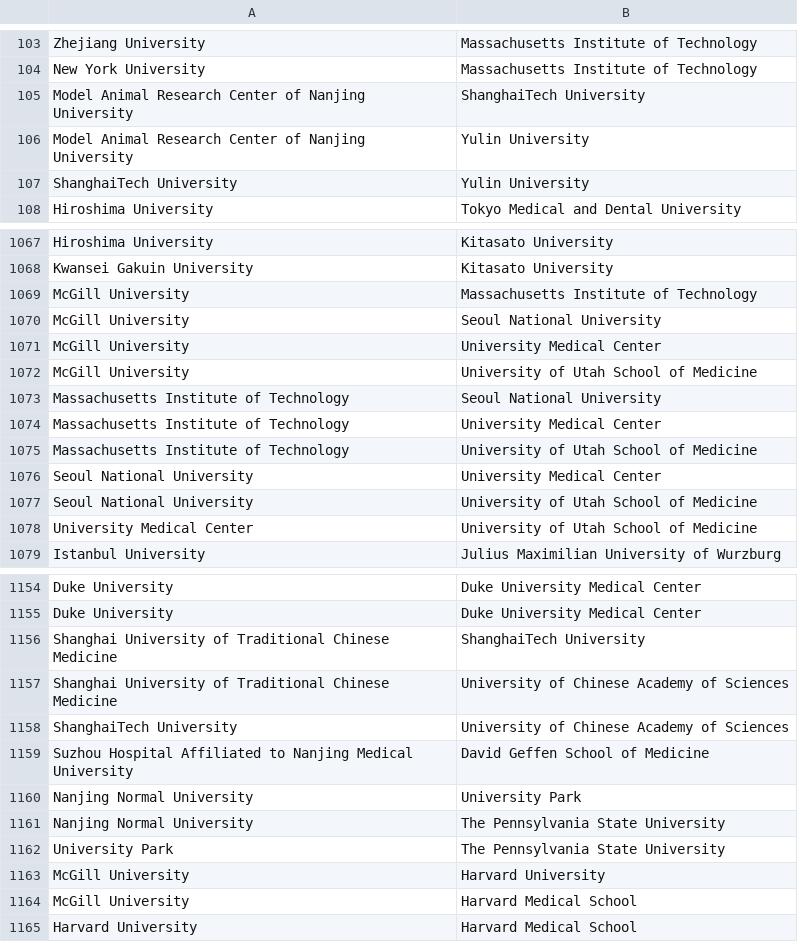
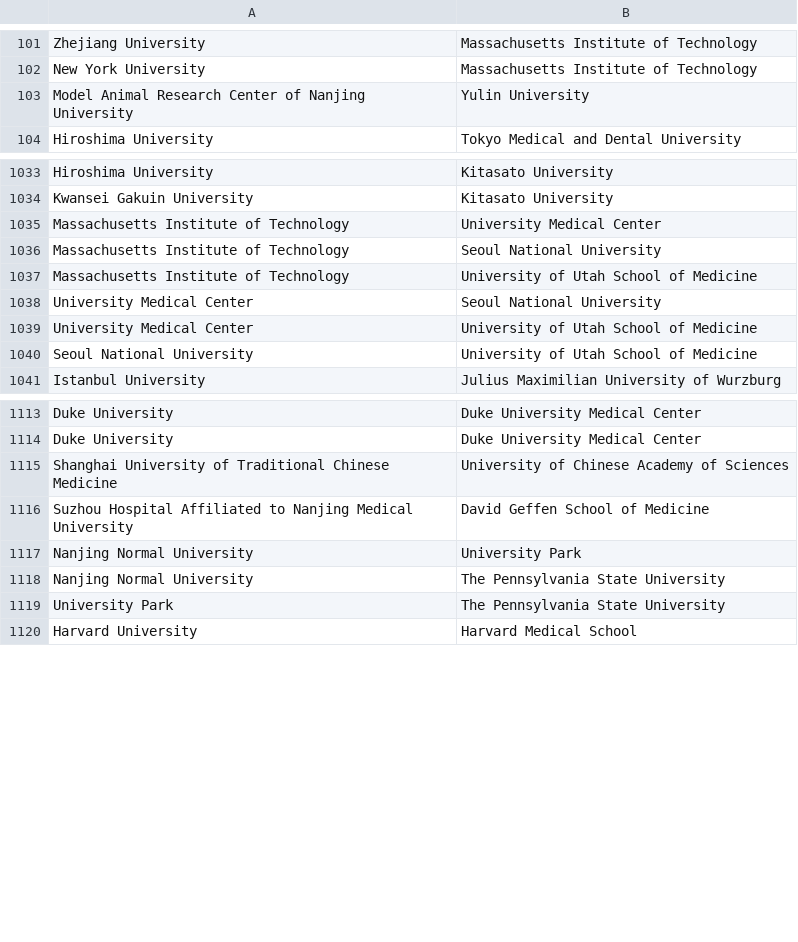
Before and after one commit to alschf/data620final, a CSV file: IS620Project3.csv, drawn as a sheet; only a part is shown, gaps mark what is left out; the diff covers the shown part only.

Commit message:
fin fix

```diff
--- a/IS620Project3.csv
+++ b/IS620Project3.csv
@@ -104,5 +102,3 @@ Zhejiang University,Massachusetts Institute of Technology
 New York University,Massachusetts Institute of Technology
-Model Animal Research Center of Nanjing University,ShanghaiTech University
 Model Animal Research Center of Nanjing University,Yulin University
-ShanghaiTech University,Yulin University
 Hiroshima University,Tokyo Medical and Dental University
@@ -1068,12 +1034,8 @@ Hiroshima University,Kitasato University
 Kwansei Gakuin University,Kitasato University
-McGill University,Massachusetts Institute of Technology
-McGill University,Seoul National University
-McGill University,University Medical Center
-McGill University,University of Utah School of Medicine
+Massachusetts Institute of Technology,University Medical Center
 Massachusetts Institute of Technology,Seoul National University
-Massachusetts Institute of Technology,University Medical Center
 Massachusetts Institute of Technology,University of Utah School of Medicine
-Seoul National University,University Medical Center
+University Medical Center,Seoul National University
+University Medical Center,University of Utah School of Medicine
 Seoul National University,University of Utah School of Medicine
-University Medical Center,University of Utah School of Medicine
 Istanbul University,Julius Maximilian University of Wurzburg
@@ -1155,5 +1114,3 @@ Duke University,Duke University Medical Center
 Duke University,Duke University Medical Center
-Shanghai University of Traditional Chinese Medicine,ShanghaiTech University
 Shanghai University of Traditional Chinese Medicine,University of Chinese Academy of Sciences
-ShanghaiTech University,University of Chinese Academy of Sciences
 Suzhou Hospital Affiliated to Nanjing Medical University,David Geffen School of Medicine
@@ -1162,4 +1119,2 @@ Nanjing Normal University,The Pennsylvania State University
 University Park,The Pennsylvania State University
-McGill University,Harvard University
-McGill University,Harvard Medical School
 Harvard University,Harvard Medical School
```
Also changed, not shown: 41 removed rows elsewhere in this file.
